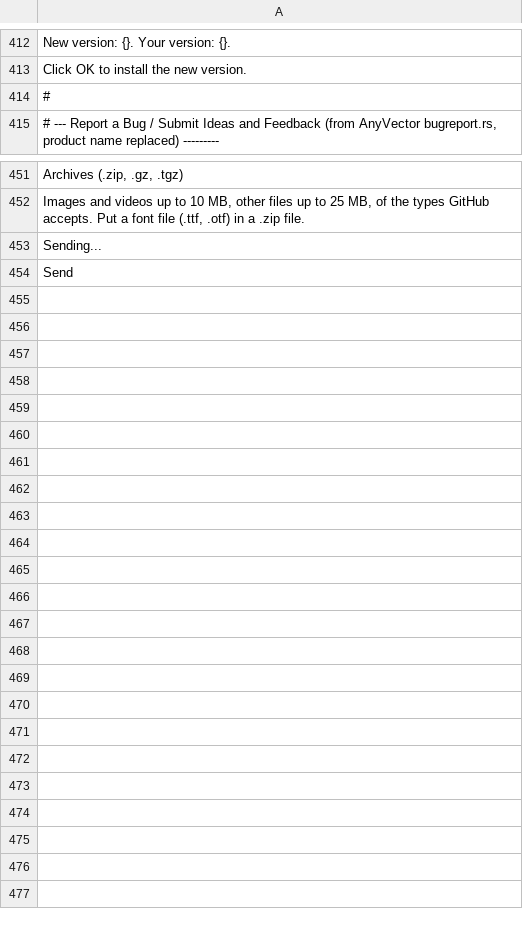
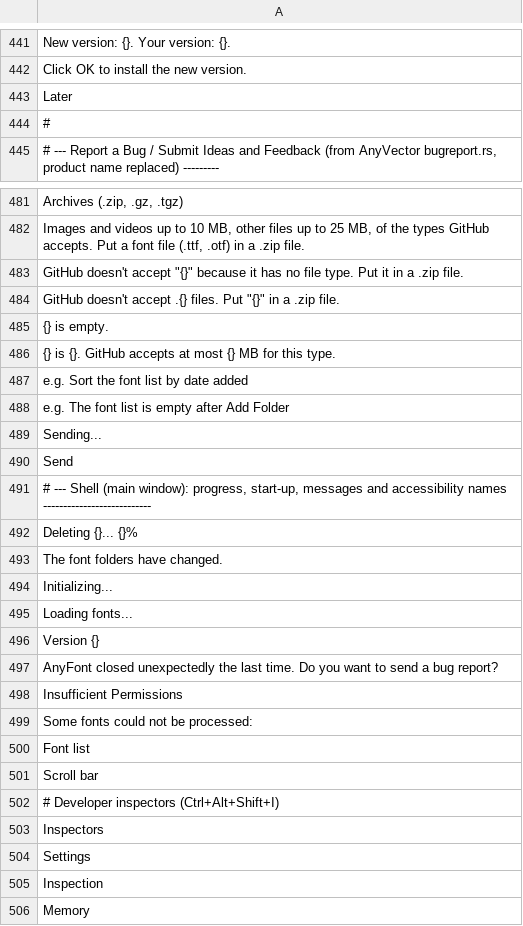
Before and after one commit to toim22/AnyFont, a TSV file: docs/strings-en.tsv, drawn as a sheet; only a part is shown, gaps mark what is left out; the diff covers the shown part only; the diff names each change by its address in the sheet, - before the commit and + after, or states it on an @@ line.

Commit message:
AnyFont UI: main window, panels, menus, toolbar, properties, options, dialogs, updater, bug reports, Get More, font matching

```diff
--- a/docs/strings-en.tsv
+++ b/docs/strings-en.tsv
+row 443: Later
+row 483: GitHub doesn't accept "{}" because it has no file type. Put it in a .zip file.
+row 484: GitHub doesn't accept .{} files. Put "{}" in a .zip file.
+row 485: {} is empty.
+row 486: {} is {}. GitHub accepts at most {} MB for this type.
+row 487: e.g. Sort the font list by date added
+row 488: e.g. The font list is empty after Add Folder
+row 491: # --- Shell (main window): progress, start-up, messages and accessibility names ---------------------------
+row 492: Deleting {}... {}%
+row 493: The font folders have changed.
+row 494: Initializing...
+row 495: Loading fonts...
+row 496: Version {}
+row 497: AnyFont closed unexpectedly the last time. Do you want to send a bug report?
+row 498: Insufficient Permissions
+row 499: Some fonts could not be processed:
+row 500: Font list
+row 501: Scroll bar
+row 502: # Developer inspectors (Ctrl+Alt+Shift+I)
+row 503: Inspectors
+row 504: Settings
+row 505: Inspection
+row 506: Memory
```
Also changed, not shown: 29 added rows elsewhere in this file, 45 other files.
